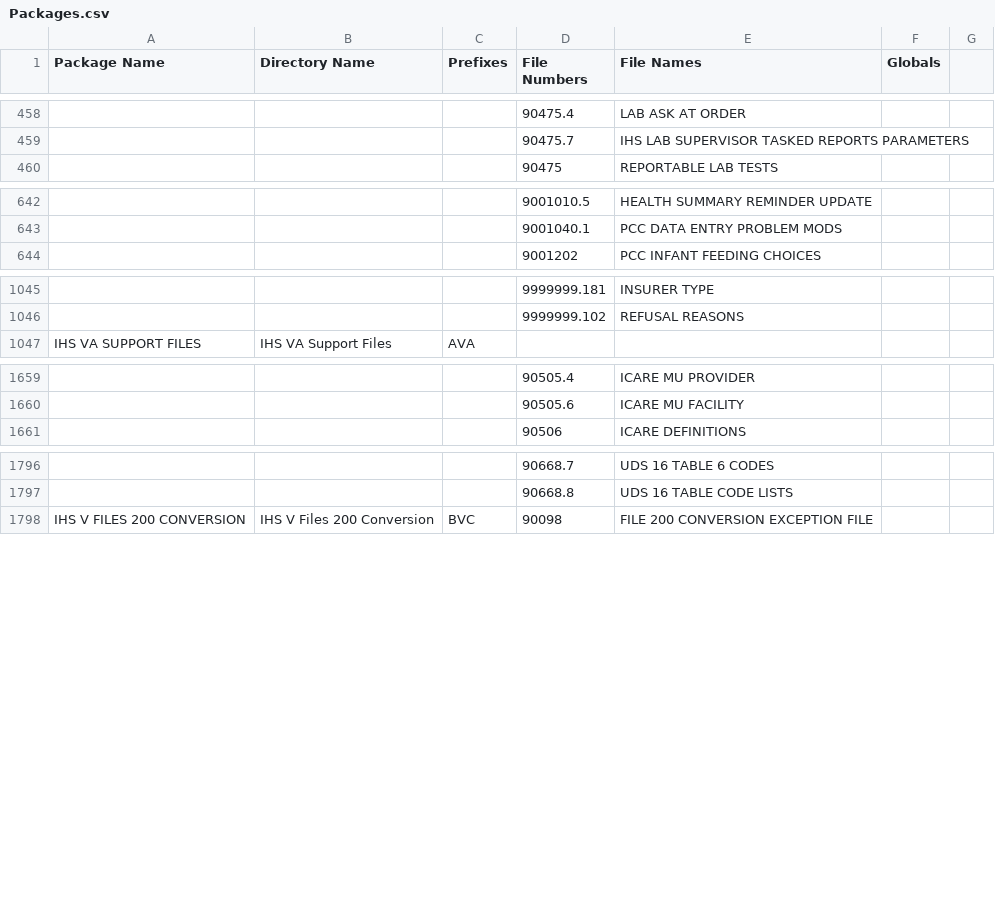
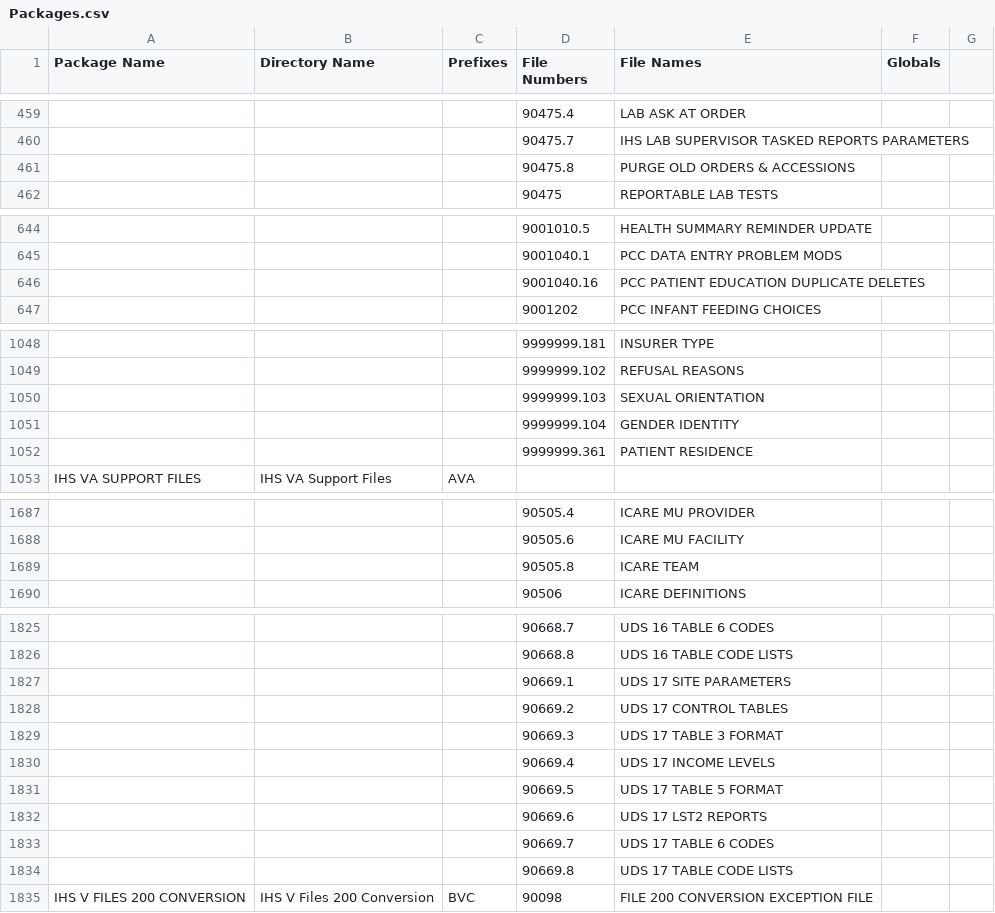
Before and after one commit to WorldVistA/FOIA-RPMS, a CSV file: Packages.csv, drawn as a sheet; only a part is shown, gaps mark what is left out; the diff covers the shown part only; the diff names each change by its address in the sheet, - before the commit and + after, or states it on an @@ line.

```diff
--- a/Packages.csv
+++ b/Packages.csv
+row 461:  |  |  | 90475.8 | PURGE OLD ORDERS & ACCESSIONS
+row 646:  |  |  | 9001040.16 | PCC PATIENT EDUCATION DUPLICATE DELETES
+row 1050:  |  |  | 9999999.103 | SEXUAL ORIENTATION
+row 1051:  |  |  | 9999999.104 | GENDER IDENTITY
+row 1052:  |  |  | 9999999.361 | PATIENT RESIDENCE
+row 1689:  |  |  | 90505.8 | ICARE TEAM
+row 1827:  |  |  | 90669.1 | UDS 17 SITE PARAMETERS
+row 1828:  |  |  | 90669.2 | UDS 17 CONTROL TABLES
+row 1829:  |  |  | 90669.3 | UDS 17 TABLE 3 FORMAT
+row 1830:  |  |  | 90669.4 | UDS 17 INCOME LEVELS
+row 1831:  |  |  | 90669.5 | UDS 17 TABLE 5 FORMAT
+row 1832:  |  |  | 90669.6 | UDS 17 LST2 REPORTS
+row 1833:  |  |  | 90669.7 | UDS 17 TABLE 6 CODES
+row 1834:  |  |  | 90669.8 | UDS 17 TABLE CODE LISTS
```
Also changed, not shown: 23 added rows elsewhere in this file.
